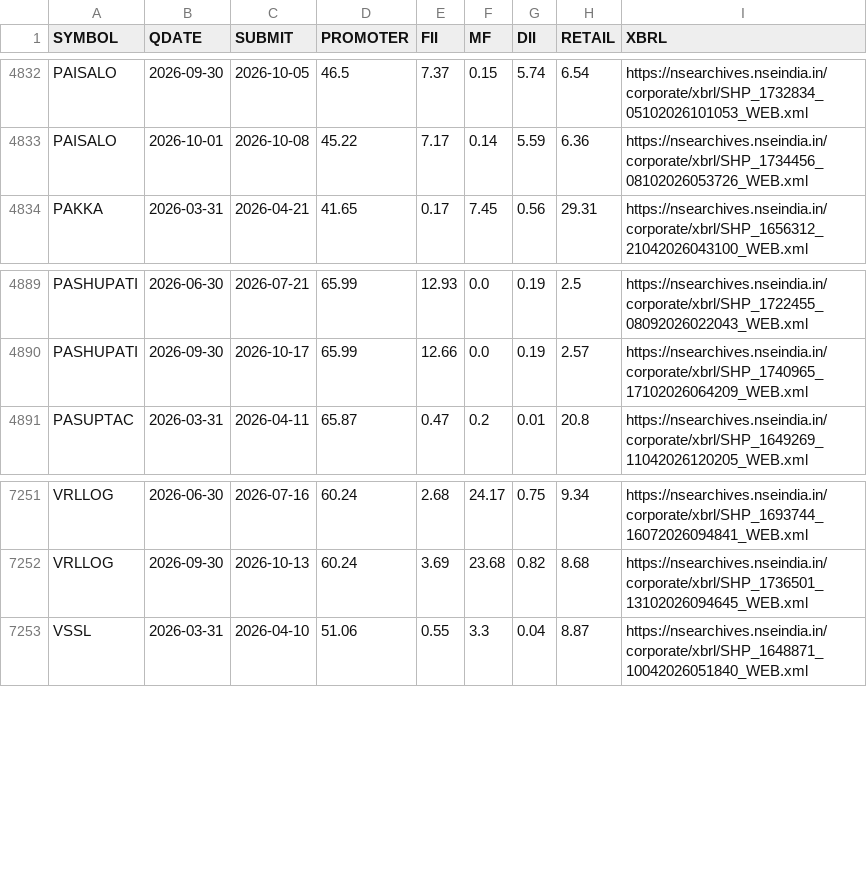
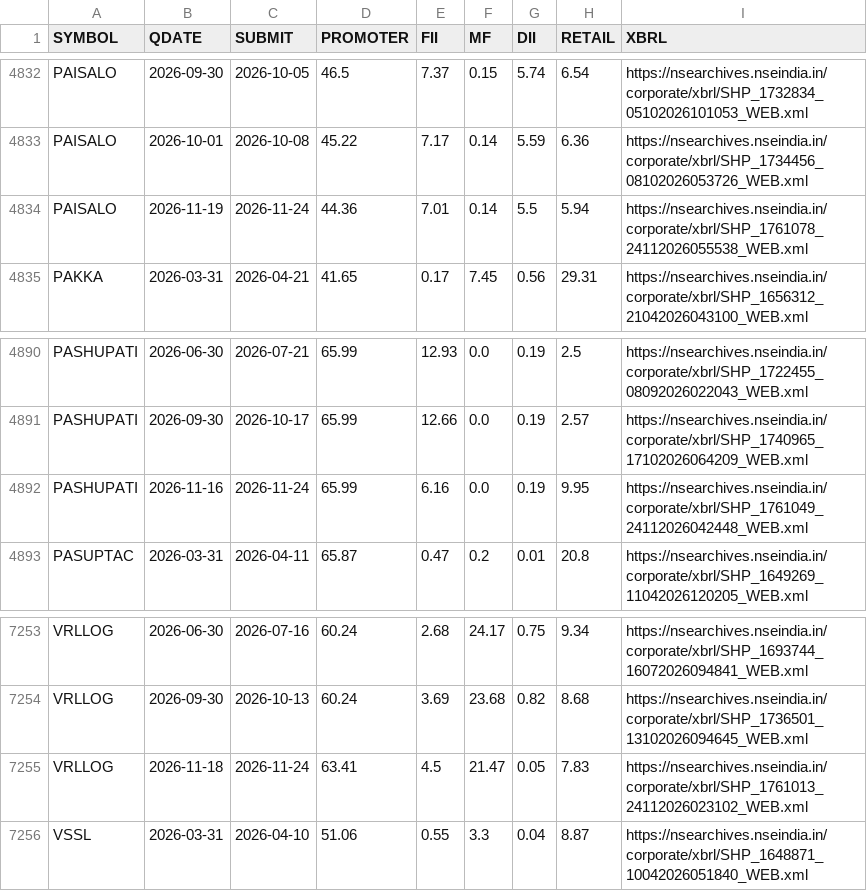
Before and after one commit to boom-ai/SwingEdge, a CSV file: data/shp_cache.csv, drawn as a sheet; only a part is shown, gaps mark what is left out.

```diff
--- a/data/shp_cache.csv
+++ b/data/shp_cache.csv
@@ -4833,2 +4833,3 @@ PAISALO,2026-09-30,2026-10-05,46.5,7.37,0.15,5.74,6.54,https://nsearchives.nsein
 PAISALO,2026-10-01,2026-10-08,45.22,7.17,0.14,5.59,6.36,https://nsearchives.nseindia.in/corporate/xbrl/SHP_1734456_08102026053726_WEB.xml
+PAISALO,2026-11-19,2026-11-24,44.36,7.01,0.14,5.5,5.94,https://nsearchives.nseindia.in/corporate/xbrl/SHP_1761078_24112026055538_WEB.xml
 PAKKA,2026-03-31,2026-04-21,41.65,0.17,7.45,0.56,29.31,https://nsearchives.nseindia.in/corporate/xbrl/SHP_1656312_21042026043100_WEB.xml
@@ -4890,2 +4891,3 @@ PASHUPATI,2026-06-30,2026-07-21,65.99,12.93,0.0,0.19,2.5,https://nsearchives.nse
 PASHUPATI,2026-09-30,2026-10-17,65.99,12.66,0.0,0.19,2.57,https://nsearchives.nseindia.in/corporate/xbrl/SHP_1740965_17102026064209_WEB.xml
+PASHUPATI,2026-11-16,2026-11-24,65.99,6.16,0.0,0.19,9.95,https://nsearchives.nseindia.in/corporate/xbrl/SHP_1761049_24112026042448_WEB.xml
 PASUPTAC,2026-03-31,2026-04-11,65.87,0.47,0.2,0.01,20.8,https://nsearchives.nseindia.in/corporate/xbrl/SHP_1649269_11042026120205_WEB.xml
@@ -7252,2 +7254,3 @@ VRLLOG,2026-06-30,2026-07-16,60.24,2.68,24.17,0.75,9.34,https://nsearchives.nsei
 VRLLOG,2026-09-30,2026-10-13,60.24,3.69,23.68,0.82,8.68,https://nsearchives.nseindia.in/corporate/xbrl/SHP_1736501_13102026094645_WEB.xml
+VRLLOG,2026-11-18,2026-11-24,63.41,4.5,21.47,0.05,7.83,https://nsearchives.nseindia.in/corporate/xbrl/SHP_1761013_24112026023102_WEB.xml
 VSSL,2026-03-31,2026-04-10,51.06,0.55,3.3,0.04,8.87,https://nsearchives.nseindia.in/corporate/xbrl/SHP_1648871_10042026051840_WEB.xml
```
